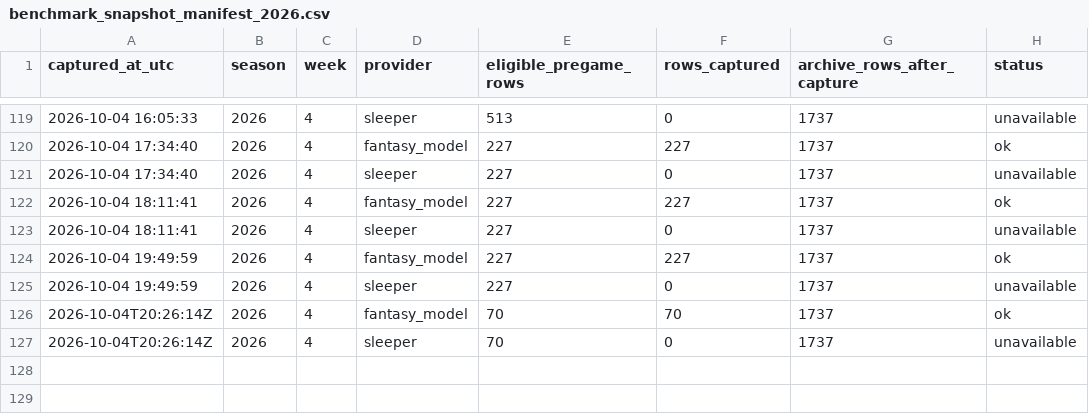
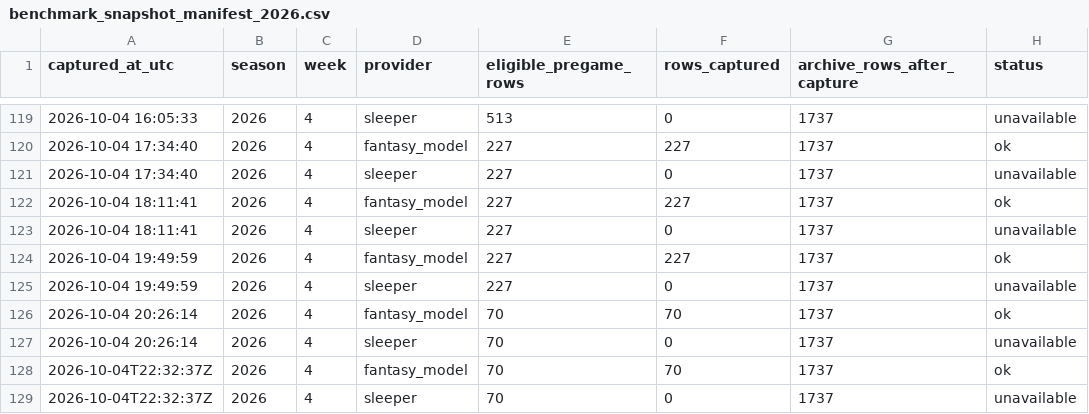
Before and after one commit to dpwrz/powers-newlon, a CSV file: output/benchmark_snapshot_manifest_2026.csv, drawn as a sheet; only a part is shown, gaps mark what is left out.

```diff
--- a/output/benchmark_snapshot_manifest_2026.csv
+++ b/output/benchmark_snapshot_manifest_2026.csv
@@ -125,3 +125,5 @@ captured_at_utc,season,week,provider,eligible_pregame_rows,rows_captured,archive
 2026-10-04 19:49:59,2026,4,sleeper,227,0,1737,unavailable
-2026-10-04T20:26:14Z,2026,4,fantasy_model,70,70,1737,ok
-2026-10-04T20:26:14Z,2026,4,sleeper,70,0,1737,unavailable
+2026-10-04 20:26:14,2026,4,fantasy_model,70,70,1737,ok
+2026-10-04 20:26:14,2026,4,sleeper,70,0,1737,unavailable
+2026-10-04T22:32:37Z,2026,4,fantasy_model,70,70,1737,ok
+2026-10-04T22:32:37Z,2026,4,sleeper,70,0,1737,unavailable
```
Also changed, not shown: output/benchmark_pregame_archive_2026.csv, output/benchmark_provider_status_2026.csv.
